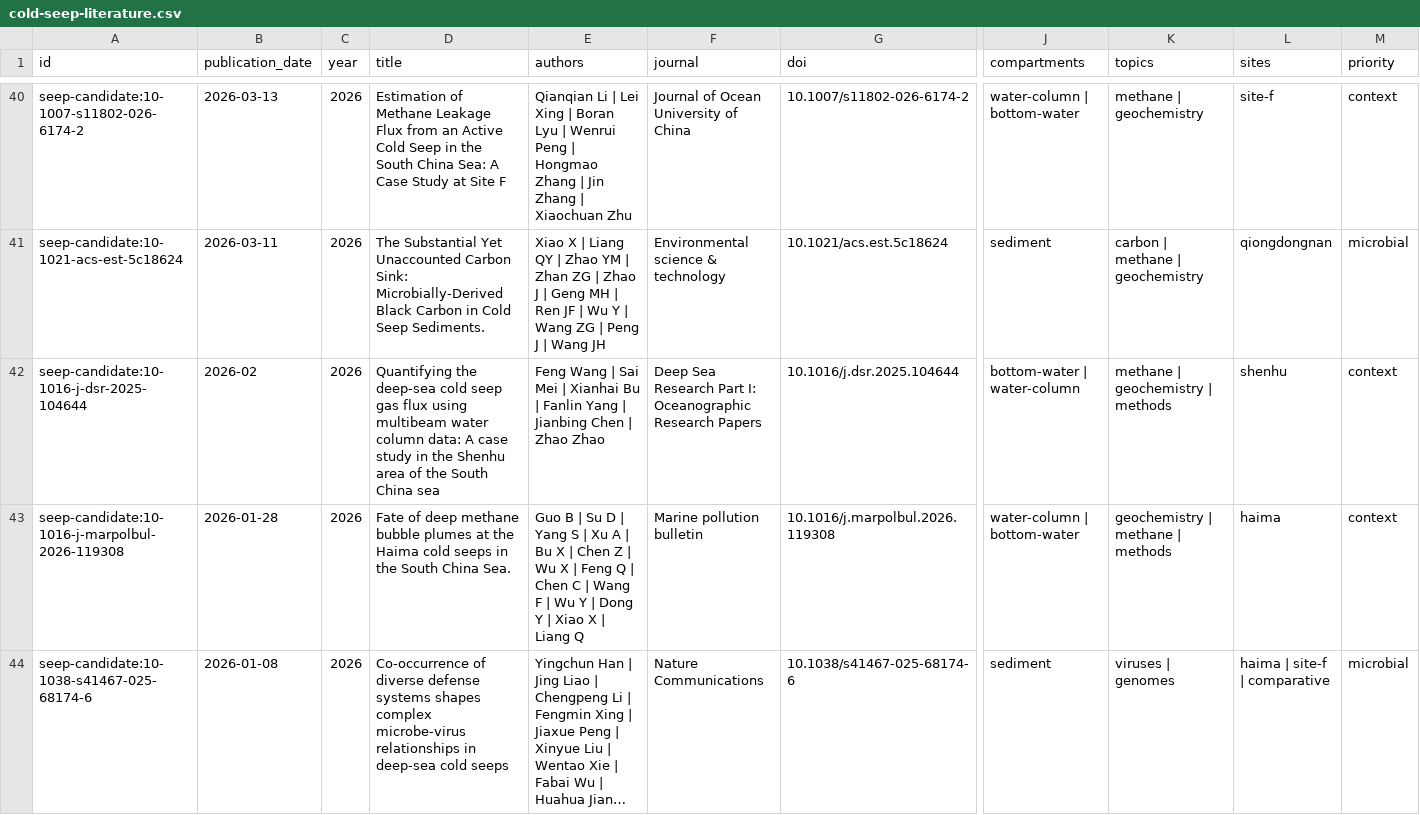
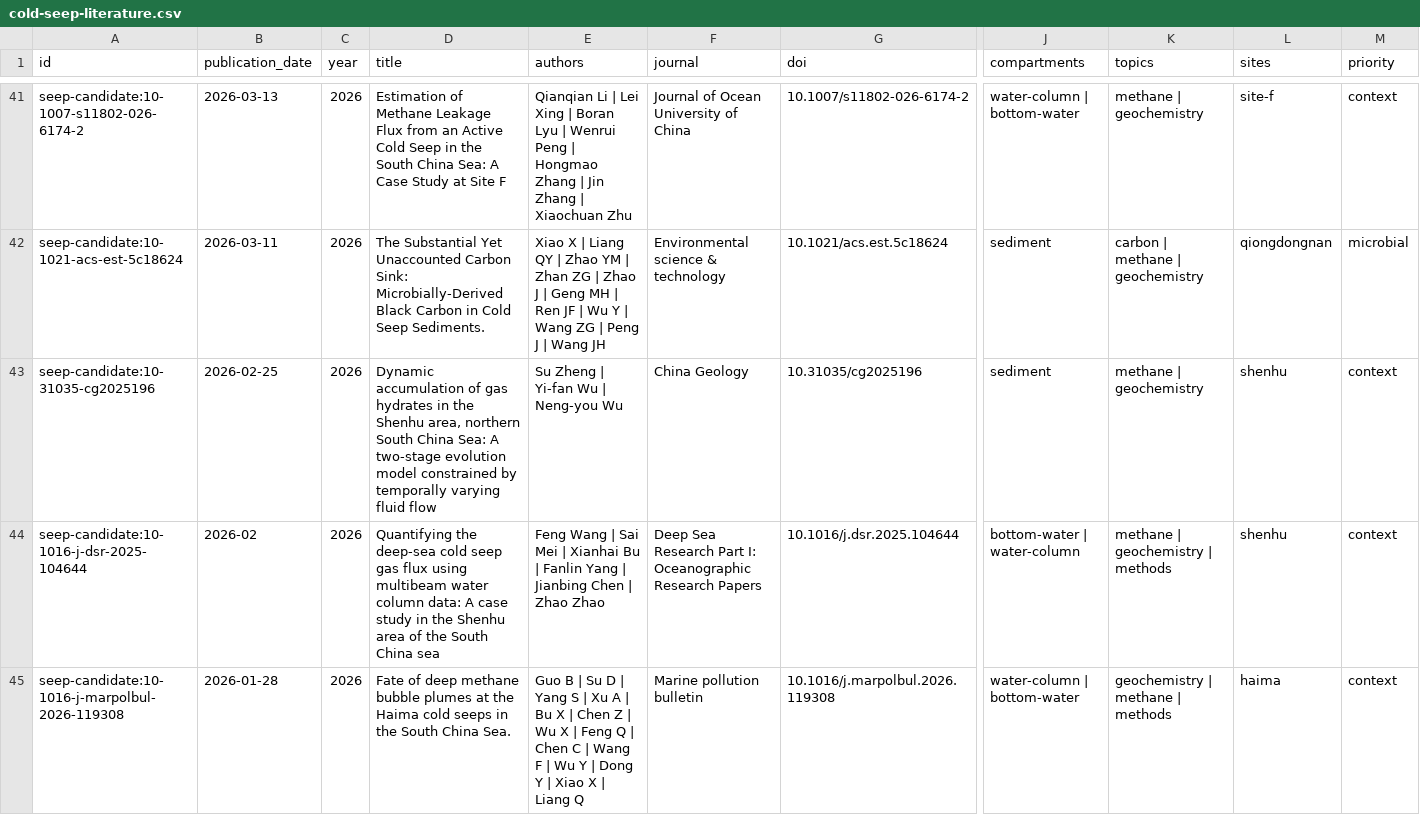
Before and after one commit to skate-debug/polar-evidence-atlas, a CSV file: dist/cold-seep-literature.csv, drawn as a sheet; only a part is shown, gaps mark what is left out; the shorter side is filled out with more unchanged rows; long unchanged cells end in …; rows hold the shown columns only; the diff covers the shown part only; the diff names each change by its address in the sheet, - before the commit and + after, or states it on an @@ line.

```diff
--- a/dist/cold-seep-literature.csv
+++ b/dist/cold-seep-literature.csv
+row 43: seep-candidate:10-31035-cg2025196 | 2026-02-25 | 2026 | Dynamic accumulation of gas hydrates in the Shenhu area, northern South China Sea: A two-stage evolution model constrained by temporally varying fluid flow | Su Zheng | Yi-fan Wu | Neng-you Wu | China Geology | 10.31035/cg2025196 | sediment | methane | geochemistry | shenhu | context
```
Also changed, not shown: 3 added rows elsewhere in this file, dist/cold-seep-review.csv, dist/edges.csv, 32 other files.
